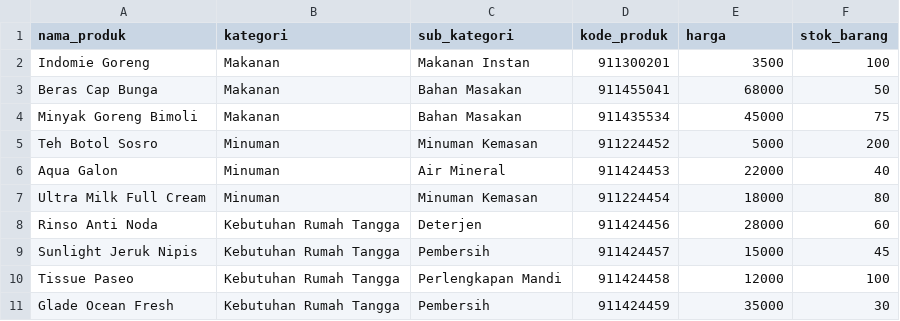
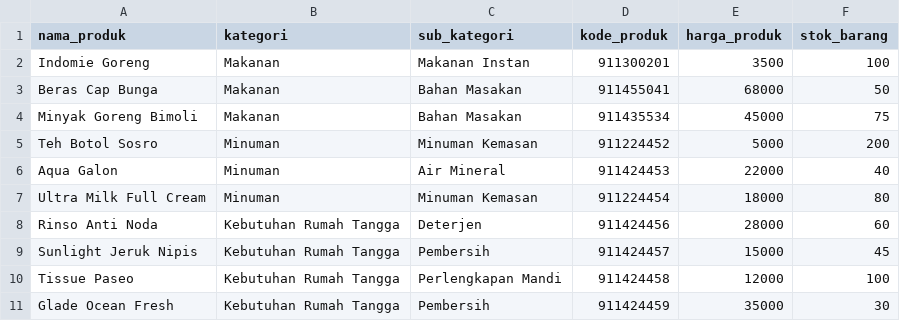
Before and after one commit to SuryaWiadnyana/SIE-SRC, a CSV file: templates/produk_test.csv (was templates/produk.csv), drawn as a sheet.

```diff
--- a/templates/produk.csv
+++ b/templates/produk_test.csv
@@ -1,2 +1,2 @@
-nama_produk,kategori,sub_kategori,kode_produk,harga,stok_barang
+nama_produk,kategori,sub_kategori,kode_produk,harga_produk,stok_barang
 Indomie Goreng,Makanan,Makanan Instan,911300201,3500,100
```
Also changed, not shown: 15 other files.
